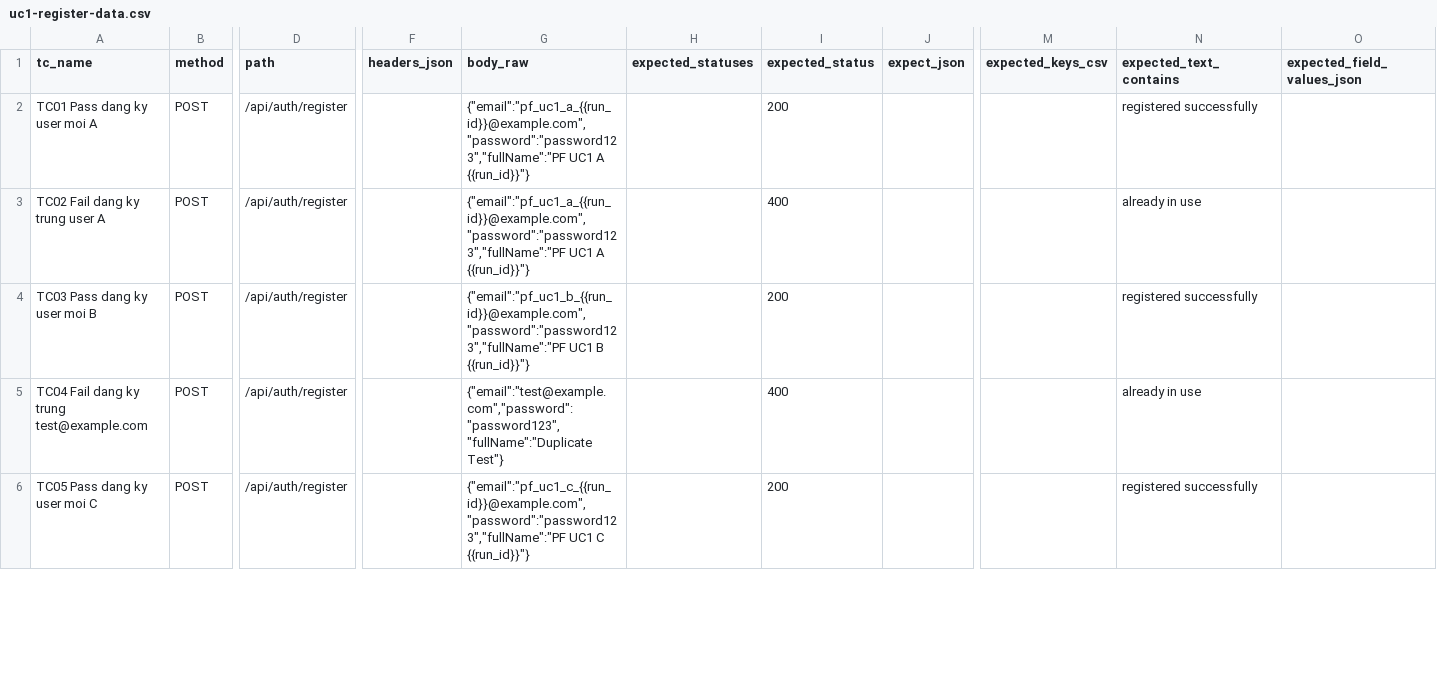
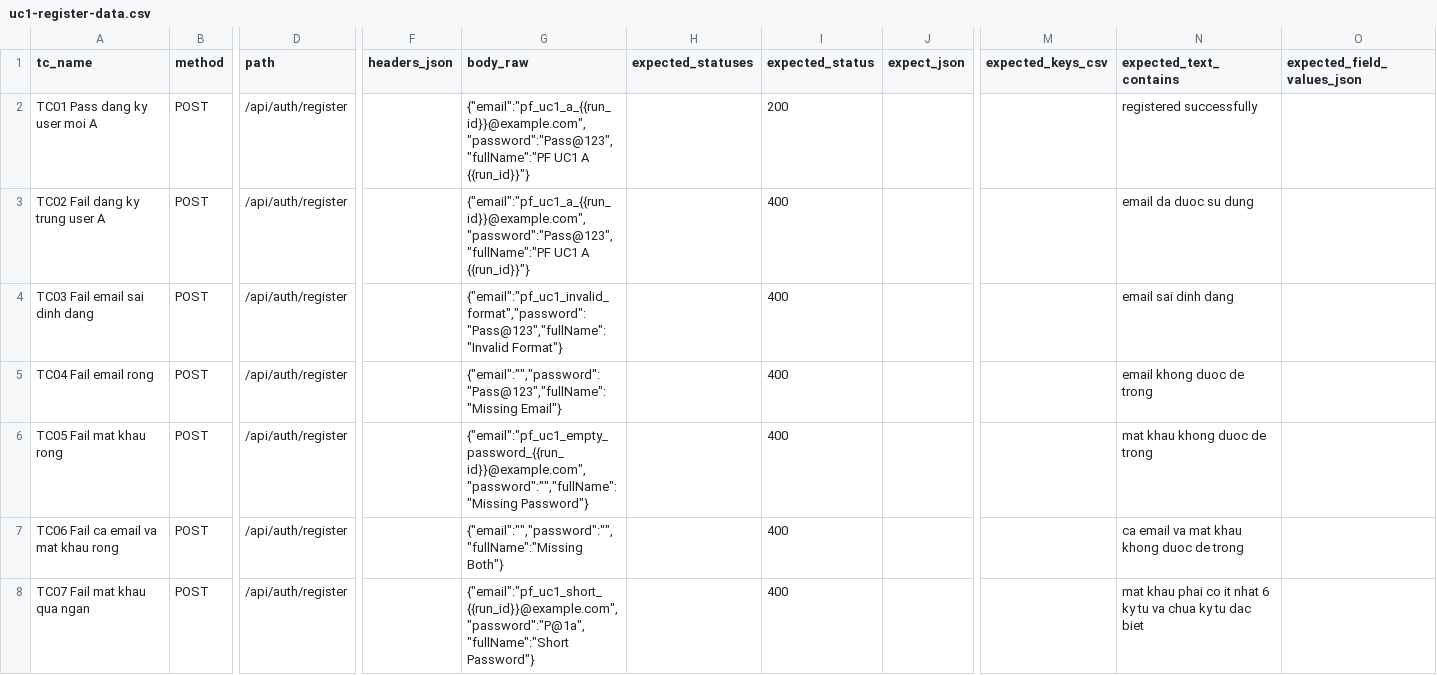
Before and after one commit to Minh-M80/education, a CSV file: postman/uc-split-pass-fail/uc1-register-data.csv, drawn as a sheet; only a part is shown, gaps mark what is left out; removed rows and columns are numbered as before the commit, all else as after; rows hold the shown columns only; the diff covers the shown part only; the diff names each change by its address in the sheet, - before the commit and + after, or states it on an @@ line.

```diff
--- a/postman/uc-split-pass-fail/uc1-register-data.csv
+++ b/postman/uc-split-pass-fail/uc1-register-data.csv
-G2:G3 (body_raw): {"email":"pf_uc1_a_{{run_id}}@example.com","password":"password123","fullName":"PF UC1 A…
+G2:G3 (body_raw): {"email":"pf_uc1_a_{{run_id}}@example.com","password":"Pass@123","fullName":"PF UC1 A…
-N3 (expected_text_contains): already in use
+N3 (expected_text_contains): email da duoc su dung
-row 4: TC03 Pass dang ky user moi B | POST | /api/auth/register |  | {"email":"pf_uc1_b_{{run_id}}@example.com","password":"password123","fullName":"PF UC1 B {{run_id}}"} |  | 200 |  |  | registered successfully
-A4 (tc_name): TC04 Fail dang ky trung test@example.com
+A4 (tc_name): TC03 Fail email sai dinh dang
-G4 (body_raw): {"email":"test@example.com","password":"password123","fullName":"Duplicate Test"}
+G4 (body_raw): {"email":"pf_uc1_invalid_format","password":"Pass@123","fullName":"Invalid Format"}
-N4 (expected_text_contains): already in use
+N4 (expected_text_contains): email sai dinh dang
+row 5: TC04 Fail email rong | POST | /api/auth/register |  | {"email":"","password":"Pass@123","fullName":"Missing Email"} |  | 400 |  |  | email khong duoc de trong
-A6 (tc_name): TC05 Pass dang ky user moi C
+A6 (tc_name): TC05 Fail mat khau rong
-G6 (body_raw): {"email":"pf_uc1_c_{{run_id}}@example.com","password":"password123","fullName":"PF UC1 C {{run_id}}"}
+G6 (body_raw): {"email":"pf_uc1_empty_password_{{run_id}}@example.com","password":"","fullName":"Missing Password"}
-I6 (expected_status): 200
+I6 (expected_status): 400
-N6 (expected_text_contains): registered successfully
+N6 (expected_text_contains): mat khau khong duoc de trong
+row 7: TC06 Fail ca email va mat khau rong | POST | /api/auth/register |  | {"email":"","password":"","fullName":"Missing Both"} |  | 400 |  |  | ca email va mat khau khong duoc de trong
+row 8: TC07 Fail mat khau qua ngan | POST | /api/auth/register |  | {"email":"pf_uc1_short_{{run_id}}@example.com","password":"P@1a","fullName":"Short Password"} |  | 400 |  |  | mat khau phai co it nhat 6 ky tu va chua ky tu dac biet
```
Also changed, not shown: 2 added rows, 2 removed rows and 8 edited cells elsewhere in this file, 1 other file.
